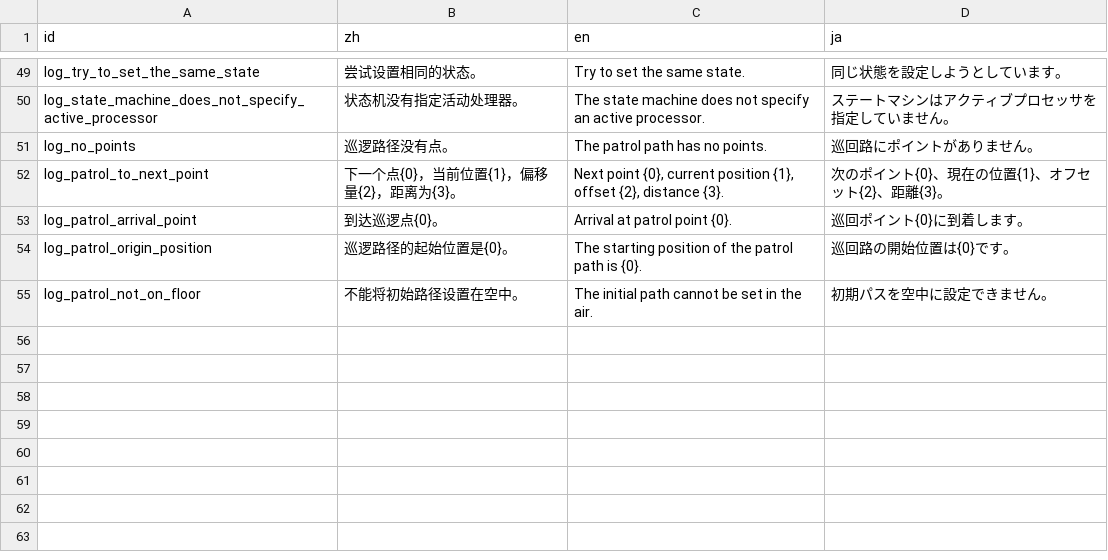
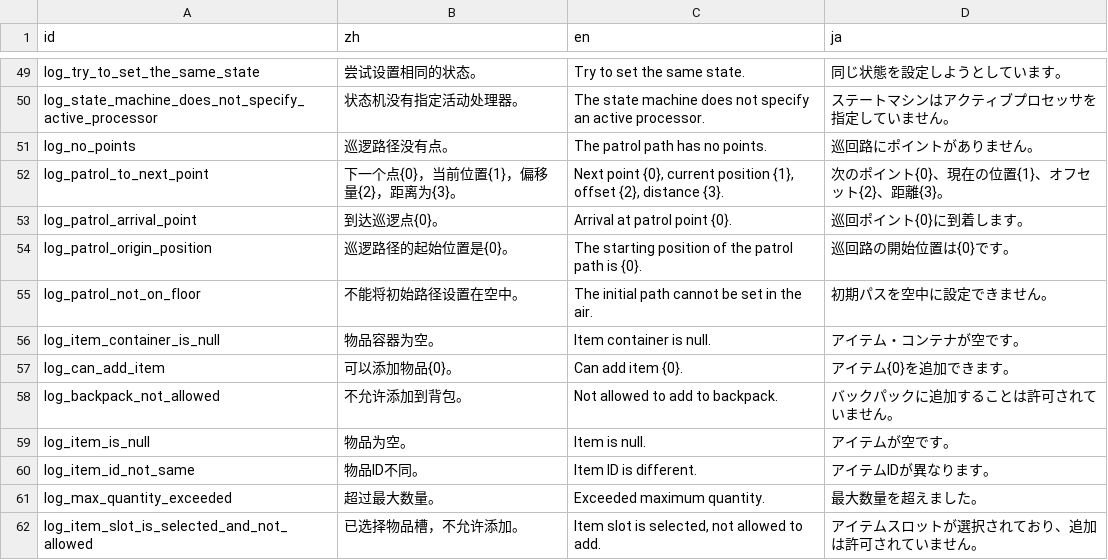
Before and after one commit to Cold-Mint/Traveller, a CSV file: locals/Log.csv, drawn as a sheet; only a part is shown, gaps mark what is left out; the diff names each change by its address in the sheet, - before the commit and + after, or states it on an @@ line.

Commit message:
Added drag and drop to backpack for quick storage. 添加拖拽到背包快速存储的功能。

```diff
--- a/locals/Log.csv
+++ b/locals/Log.csv
+row 56: log_item_container_is_null | 物品容器为空。 | Item container is null. | アイテム・コンテナが空です。
+row 57: log_can_add_item | 可以添加物品{0}。 | Can add item {0}. | アイテム{0}を追加できます。
+row 58: log_backpack_not_allowed | 不允许添加到背包。 | Not allowed to add to backpack. | バックパックに追加することは許可されていません。
+row 59: log_item_is_null | 物品为空。 | Item is null. | アイテムが空です。
+row 60: log_item_id_not_same | 物品ID不同。 | Item ID is different. | アイテムIDが異なります。
+row 61: log_max_quantity_exceeded | 超过最大数量。 | Exceeded maximum quantity. | 最大数量を超えました。
+row 62: log_item_slot_is_selected_and_not_allowed | 已选择物品槽，不允许添加。 | Item slot is selected, not allowed to add. | アイテムスロットが選択されており、追加は許可されていません。
```
Also changed, not shown: 2 other files.
